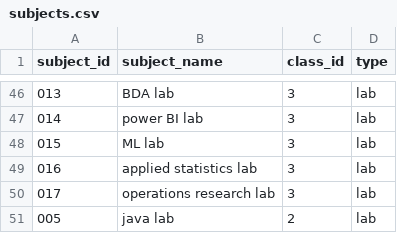
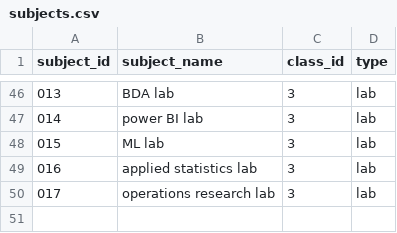
Before and after one commit to ananya7-droid/timetable-application, a CSV file: data/subjects.csv, drawn as a sheet; only a part is shown, gaps mark what is left out.

Commit message:
Update subjects.csv

```diff
--- a/data/subjects.csv
+++ b/data/subjects.csv
@@ -50,2 +50 @@ subject_id,subject_name,class_id,type
 017,operations research lab,3,lab
-005,java lab,2,lab
```
